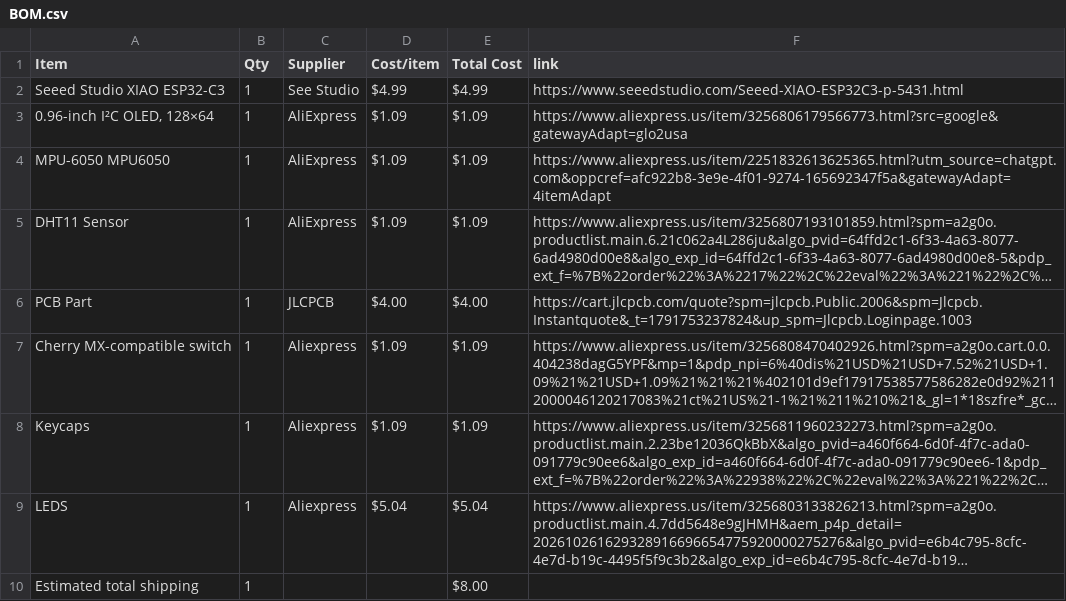
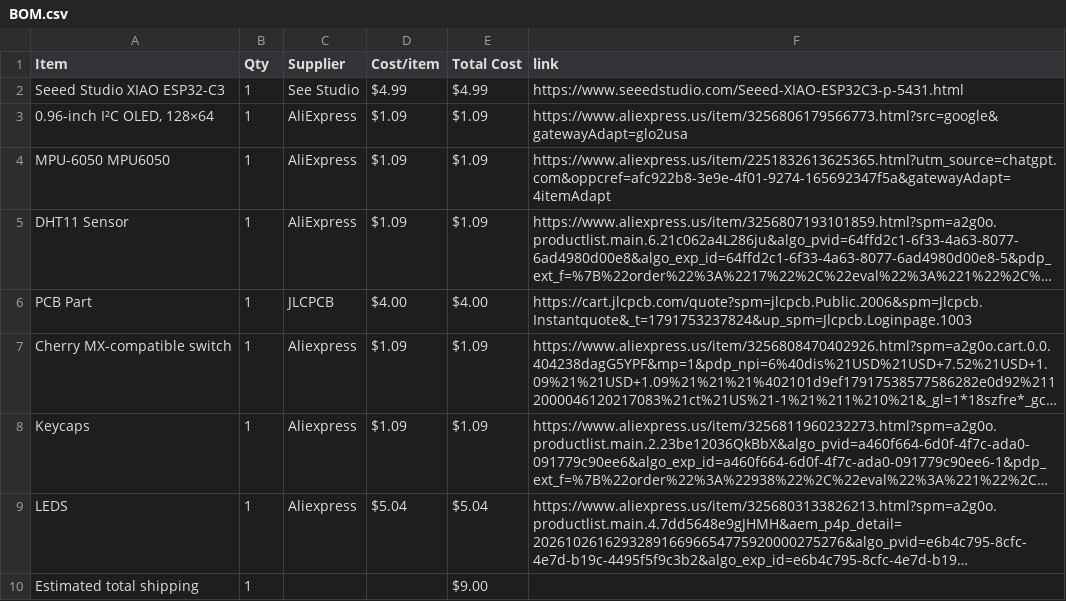
Before and after one commit to KartikMarkan/hackclub-half-life, a CSV file: BOM.csv, drawn as a sheet; long unchanged cells end in …; the diff names each change by its address in the sheet, - before the commit and + after, or states it on an @@ line.

Commit message:
Sync NovaSense!! from Half Life

```diff
--- a/BOM.csv
+++ b/BOM.csv
-E10 (Total Cost): $8.00
+E10 (Total Cost): $9.00
```
